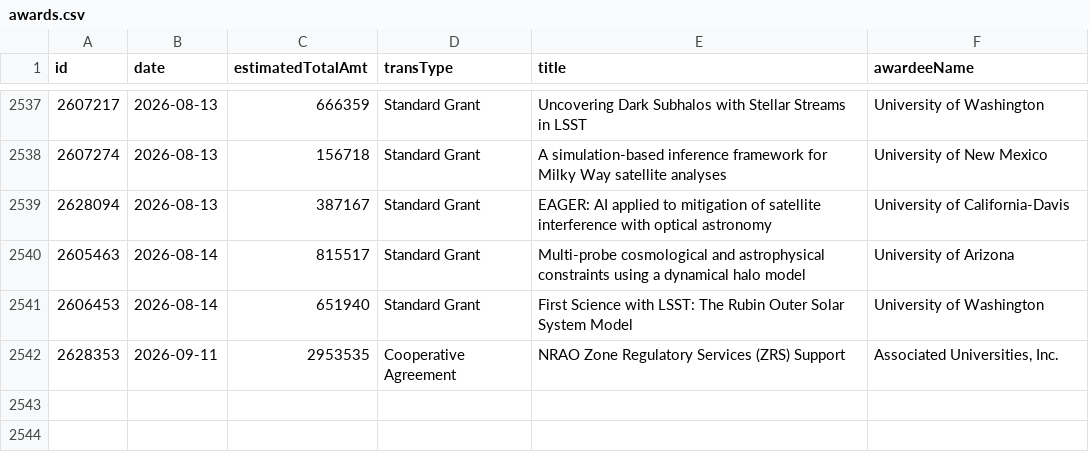
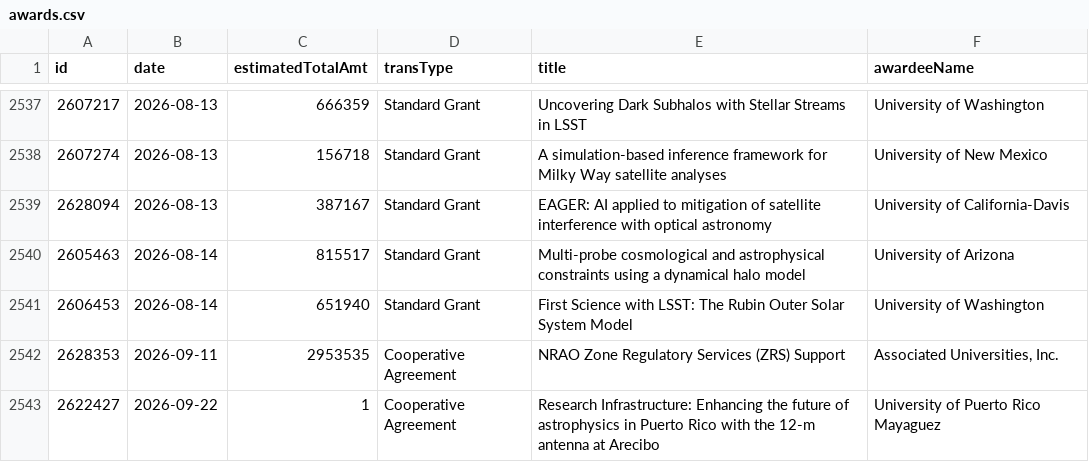
Before and after one commit to jpwolfson/science-funding-dashboard, a CSV file: data/nsf/mps/ast/awards.csv, drawn as a sheet; only a part is shown, gaps mark what is left out.

```diff
--- a/data/nsf/mps/ast/awards.csv
+++ b/data/nsf/mps/ast/awards.csv
@@ -2543 +2543,2 @@ id,date,estimatedTotalAmt,transType,title,awardeeName
 2628353,2026-09-11,2953535,Cooperative Agreement,NRAO Zone Regulatory Services (ZRS) Support,"Associated Universities, Inc."
+2622427,2026-09-22,1,Cooperative Agreement,Research Infrastructure: Enhancing the future of astrophysics in Puerto Rico with the 12-m antenna at Arecibo,University of Puerto Rico Mayaguez
```
Also changed, not shown: 1 other file.
